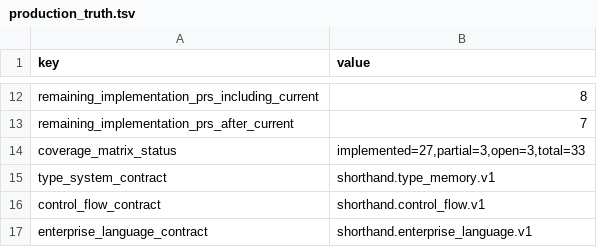
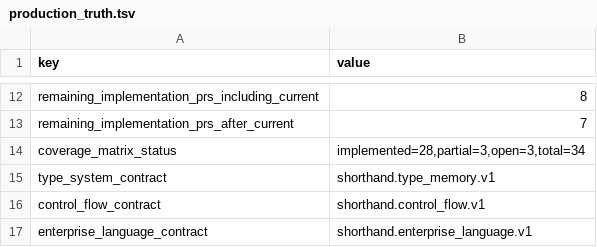
Before and after one commit to amarbanerjee23/ShortHand_Compiler, a TSV file: docs/production_truth.tsv, drawn as a sheet; only a part is shown, gaps mark what is left out.

Commit message:
PR89: align production truth coverage count

```diff
--- a/docs/production_truth.tsv
+++ b/docs/production_truth.tsv
@@ -13,3 +13,3 @@ remaining_implementation_prs_including_current	8
 remaining_implementation_prs_after_current	7
-coverage_matrix_status	implemented=27,partial=3,open=3,total=33
+coverage_matrix_status	implemented=28,partial=3,open=3,total=34
 type_system_contract	shorthand.type_memory.v1
```
